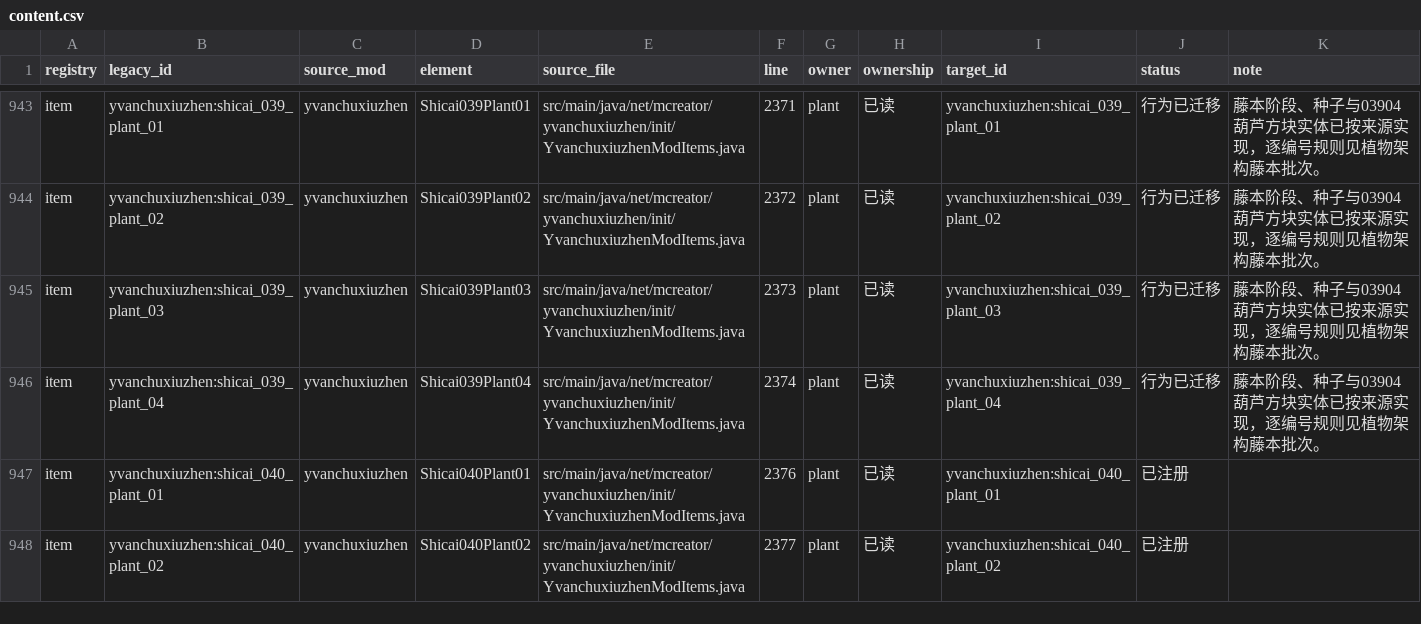
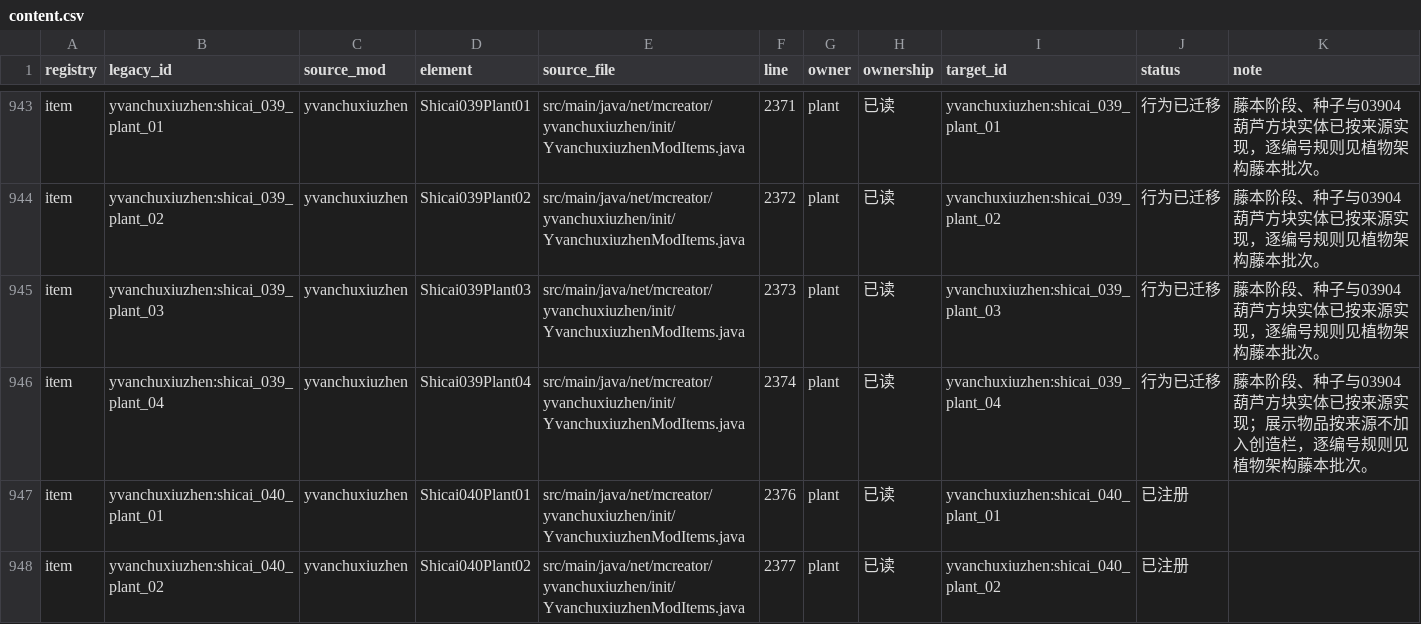
Before and after one commit to Shane77ly/yvanchuxiuzhen-1.21.1, a CSV file: docs/systems/plant/ledger/content.csv, drawn as a sheet; only a part is shown, gaps mark what is left out.

Commit message:
fix(plant): 隐藏来源葫芦展示物品

```diff
--- a/docs/systems/plant/ledger/content.csv
+++ b/docs/systems/plant/ledger/content.csv
@@ -945,3 +945,3 @@ item,yvanchuxiuzhen:shicai_039_plant_02,yvanchuxiuzhen,Shicai039Plant02,src/main
 item,yvanchuxiuzhen:shicai_039_plant_03,yvanchuxiuzhen,Shicai039Plant03,src/main/java/net/mcreator/yvanchuxiuzhen/init/YvanchuxiuzhenModItems.java,2373,plant,已读,yvanchuxiuzhen:shicai_039_plant_03,行为已迁移,藤本阶段、种子与03904葫芦方块实体已按来源实现，逐编号规则见植物架构藤本批次。
-item,yvanchuxiuzhen:shicai_039_plant_04,yvanchuxiuzhen,Shicai039Plant04,src/main/java/net/mcreator/yvanchuxiuzhen/init/YvanchuxiuzhenModItems.java,2374,plant,已读,yvanchuxiuzhen:shicai_039_plant_04,行为已迁移,藤本阶段、种子与03904葫芦方块实体已按来源实现，逐编号规则见植物架构藤本批次。
+item,yvanchuxiuzhen:shicai_039_plant_04,yvanchuxiuzhen,Shicai039Plant04,src/main/java/net/mcreator/yvanchuxiuzhen/init/YvanchuxiuzhenModItems.java,2374,plant,已读,yvanchuxiuzhen:shicai_039_plant_04,行为已迁移,藤本阶段、种子与03904葫芦方块实体已按来源实现；展示物品按来源不加入创造栏，逐编号规则见植物架构藤本批次。
 item,yvanchuxiuzhen:shicai_040_plant_01,yvanchuxiuzhen,Shicai040Plant01,src/main/java/net/mcreator/yvanchuxiuzhen/init/YvanchuxiuzhenModItems.java,2376,plant,已读,yvanchuxiuzhen:shicai_040_plant_01,已注册,
```
Also changed, not shown: 5 other files.
